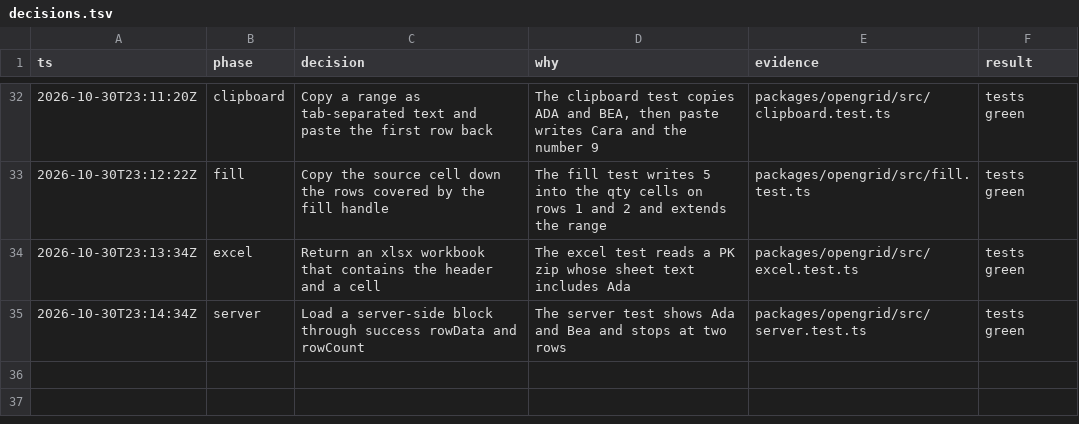
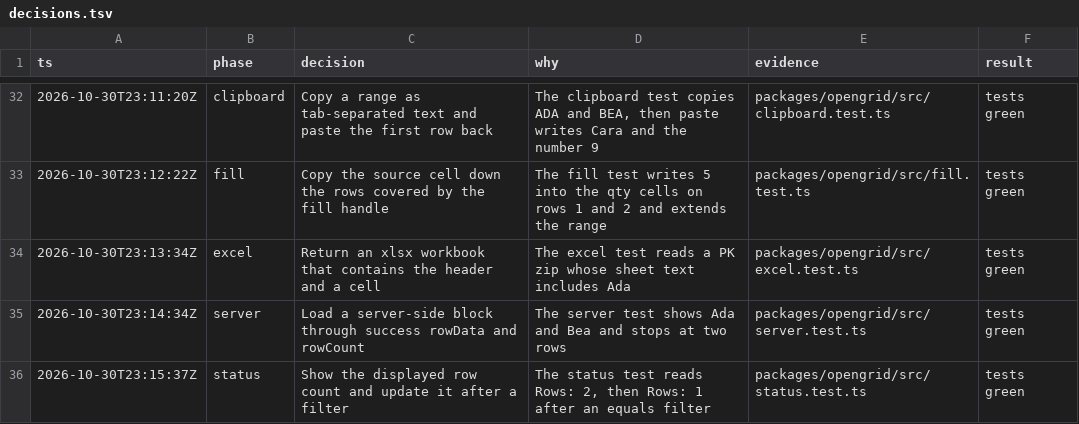
Before and after one commit to matwming/opengrid, a TSV file: decisions.tsv, drawn as a sheet; only a part is shown, gaps mark what is left out; the diff names each change by its address in the sheet, - before the commit and + after, or states it on an @@ line.

```diff
--- a/decisions.tsv
+++ b/decisions.tsv
+row 36: 2026-10-30T23:15:37Z | status | Show the displayed row count and update it after a filter | The status test reads Rows: 2, then Rows: 1 after an equals filter | packages/opengrid/src/status.test.ts | tests green
```
Also changed, not shown: 5 other files.
